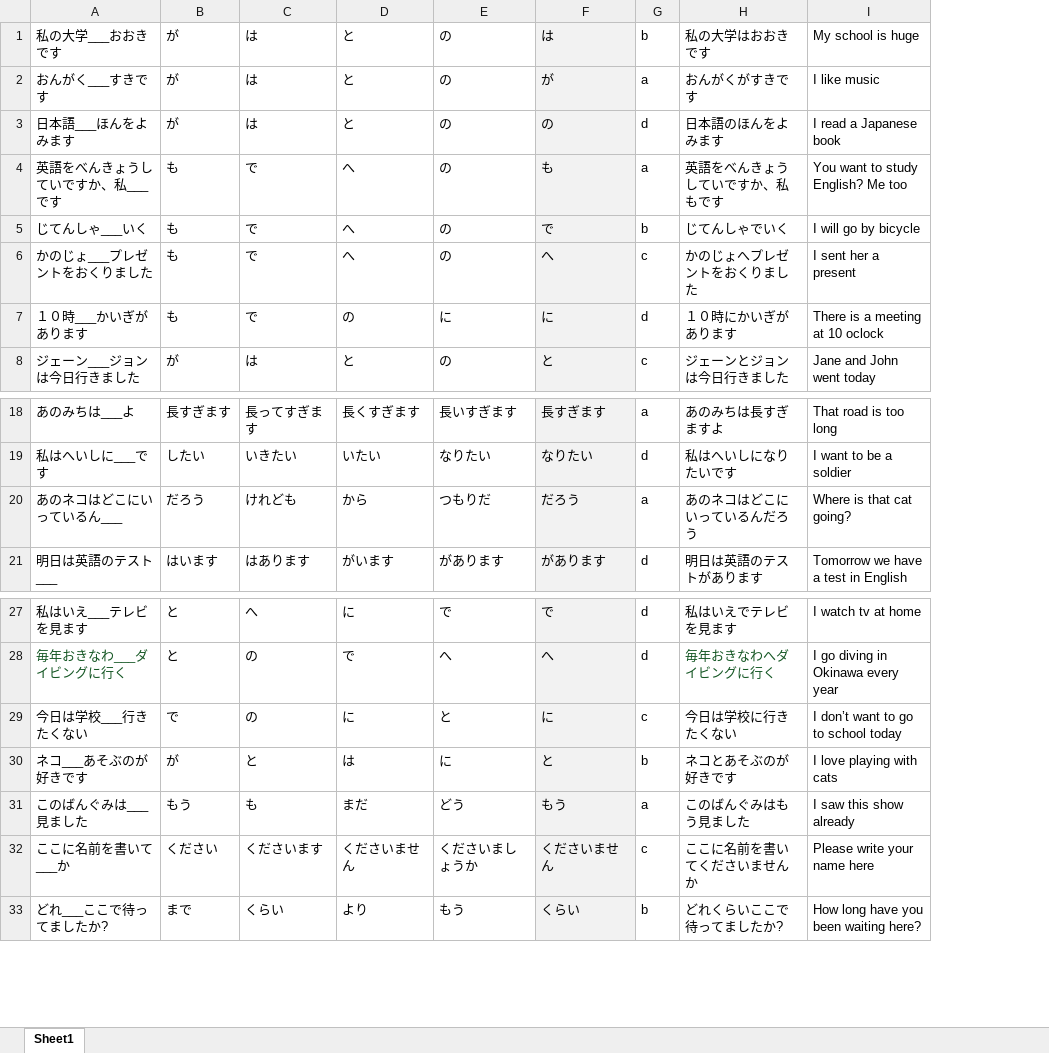
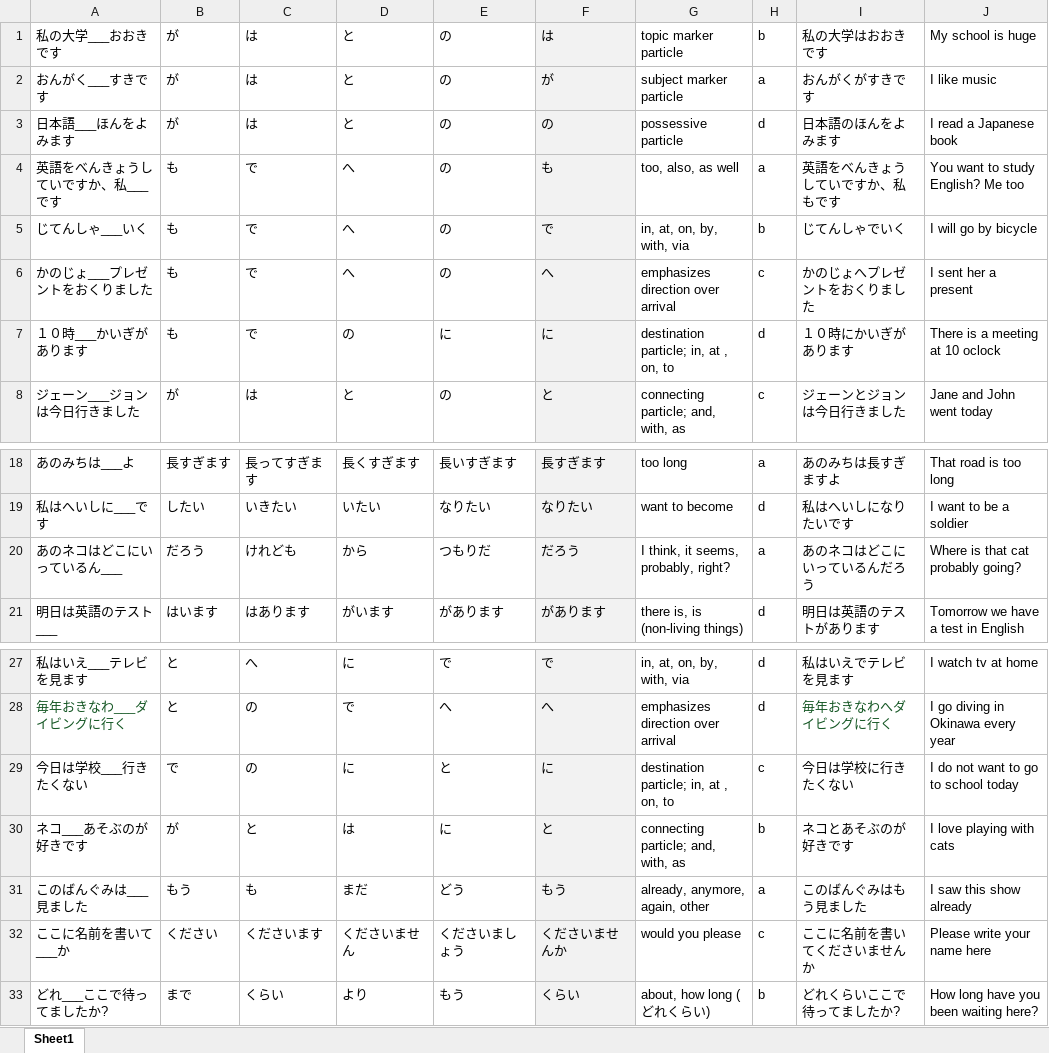
Before and after one commit to Dakilang-Tamad/Nihongo-Wakaranai, an Excel workbook: resources/n5_grammar.xlsx, sheet Sheet1, drawn as a sheet; only a part is shown, gaps mark what is left out; values as stored, in another font and other column widths than the file's, no borders; addresses are those after the commit; the diff names each change by its address in the sheet, - before the commit and + after, or states it on an @@ line.

```diff
--- a/resources/n5_grammar.xlsx (sheet Sheet1)
+++ b/resources/n5_grammar.xlsx (sheet Sheet1)
+column G, rows 1-8: topic marker particle | subject marker particle | possessive particle | too, also, as well | in, at, on, by, with, via | emphasizes direction over arrival | destination particle; in, at , on, to | connecting particle; and, with, as; rows 18-21: too long | want to become | I think, it seems, probably, right? | there is, is (non-living things); rows 27-33: in, at, on, by, with, via | emphasizes direction over arrival | destination particle; in, at , on, to | connecting particle; and, with, as | already, anymore, again, other | would you please | about, how long (どれくらい)
-J20: Where is that cat going?
+J20: Where is that cat probably going?
-J29: I don’t want to go to school today
+J29: I do not want to go to school today
-E32: くださいましょうか
+E32: くださいましょう
-F32: くださいません
+F32: くださいませんか
```
Also changed, not shown: resources/n5_kanji.xlsx, resources/n5_vocab.xlsx, 7 other files.
